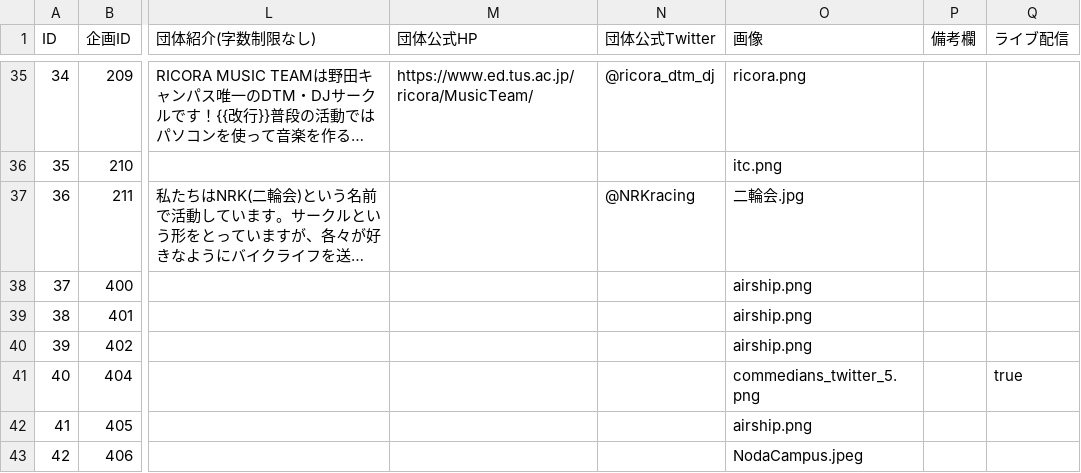
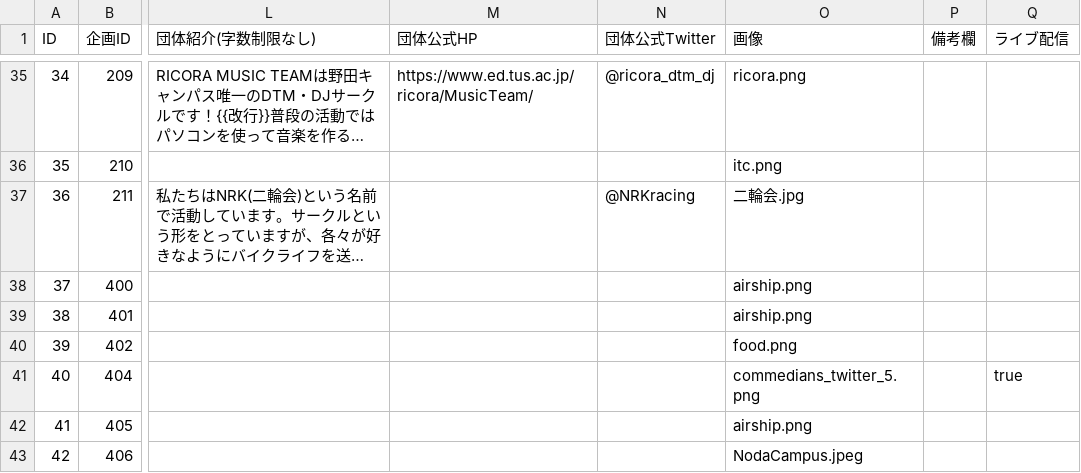
Before and after one commit to toshi-bp/ridaisai_2020, a CSV file: kikaku/KikakuList.csv, drawn as a sheet; only a part is shown, gaps mark what is left out; long unchanged cells end in …; the diff names each change by its address in the sheet, - before the commit and + after, or states it on an @@ line.

```diff
--- a/kikaku/KikakuList.csv
+++ b/kikaku/KikakuList.csv
-O40 (画像): airship.png
+O40 (画像): food.png
```
Also changed, not shown: 3 other files.
